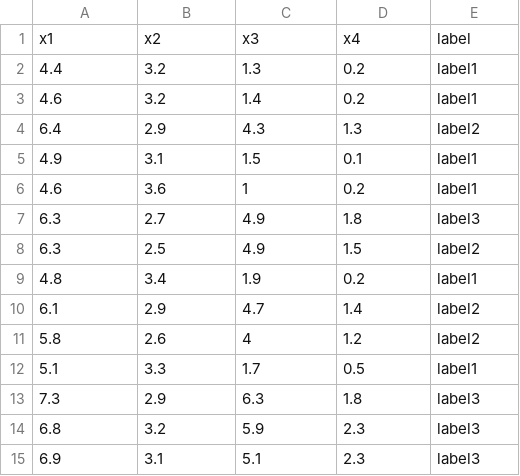
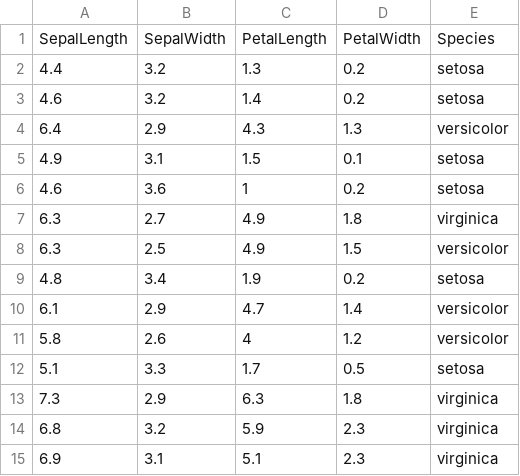
Before and after one commit to monikamika/notebooks, a CSV file: data/test_set.csv, drawn as a sheet.

```diff
--- a/data/test_set.csv
+++ b/data/test_set.csv
@@ -1,15 +1,15 @@
-x1,x2,x3,x4,label
-4.4,3.2,1.3,0.2,label1
-4.6,3.2,1.4,0.2,label1
-6.4,2.9,4.3,1.3,label2
-4.9,3.1,1.5,0.1,label1
-4.6,3.6,1,0.2,label1
-6.3,2.7,4.9,1.8,label3
-6.3,2.5,4.9,1.5,label2
-4.8,3.4,1.9,0.2,label1
-6.1,2.9,4.7,1.4,label2
-5.8,2.6,4,1.2,label2
-5.1,3.3,1.7,0.5,label1
-7.3,2.9,6.3,1.8,label3
-6.8,3.2,5.9,2.3,label3
-6.9,3.1,5.1,2.3,label3
+SepalLength,SepalWidth,PetalLength,PetalWidth,Species
+4.4,3.2,1.3,0.2,setosa
+4.6,3.2,1.4,0.2,setosa
+6.4,2.9,4.3,1.3,versicolor
+4.9,3.1,1.5,0.1,setosa
+4.6,3.6,1,0.2,setosa
+6.3,2.7,4.9,1.8,virginica
+6.3,2.5,4.9,1.5,versicolor
+4.8,3.4,1.9,0.2,setosa
+6.1,2.9,4.7,1.4,versicolor
+5.8,2.6,4,1.2,versicolor
+5.1,3.3,1.7,0.5,setosa
+7.3,2.9,6.3,1.8,virginica
+6.8,3.2,5.9,2.3,virginica
+6.9,3.1,5.1,2.3,virginica
```
Also changed, not shown: data/training_set.csv, 1 other file.
